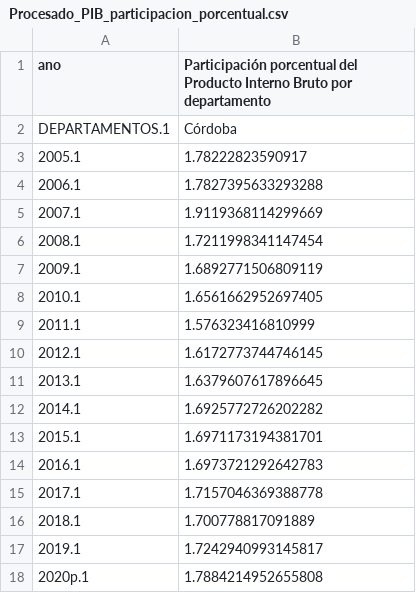
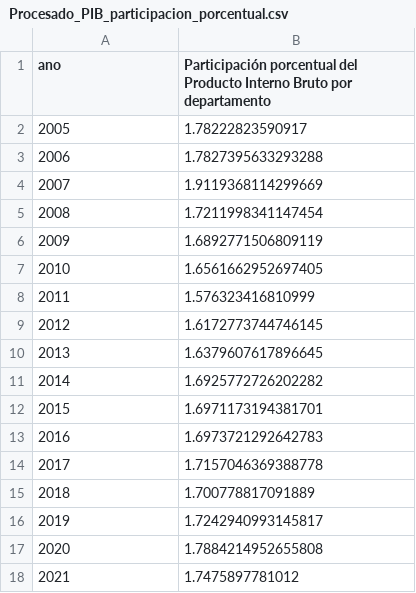
Before and after one commit to lcrojanouninorte/inndico_sources, a CSV file: processed/Procesado_PIB_participacion_porcentual.csv, drawn as a sheet.

```diff
--- a/processed/Procesado_PIB_participacion_porcentual.csv
+++ b/processed/Procesado_PIB_participacion_porcentual.csv
@@ -1,18 +1,18 @@
 ano,Participación porcentual del Producto Interno Bruto por departamento
-DEPARTAMENTOS.1,Córdoba
-2005.1,1.78222823590917
-2006.1,1.7827395633293288
-2007.1,1.9119368114299669
-2008.1,1.7211998341147454
-2009.1,1.6892771506809119
-2010.1,1.6561662952697405
-2011.1,1.576323416810999
-2012.1,1.6172773744746145
-2013.1,1.6379607617896645
-2014.1,1.6925772726202282
-2015.1,1.6971173194381701
-2016.1,1.6973721292642783
-2017.1,1.7157046369388778
-2018.1,1.700778817091889
-2019.1,1.7242940993145817
-2020p.1,1.7884214952655808
+2005,1.78222823590917
+2006,1.7827395633293288
+2007,1.9119368114299669
+2008,1.7211998341147454
+2009,1.6892771506809119
+2010,1.6561662952697405
+2011,1.576323416810999
+2012,1.6172773744746145
+2013,1.6379607617896645
+2014,1.6925772726202282
+2015,1.6971173194381701
+2016,1.6973721292642783
+2017,1.7157046369388778
+2018,1.700778817091889
+2019,1.7242940993145817
+2020,1.7884214952655808
+2021,1.7475897781012
```
Also changed, not shown: processed/Procesado_Poblacion.csv, 8 other files.
